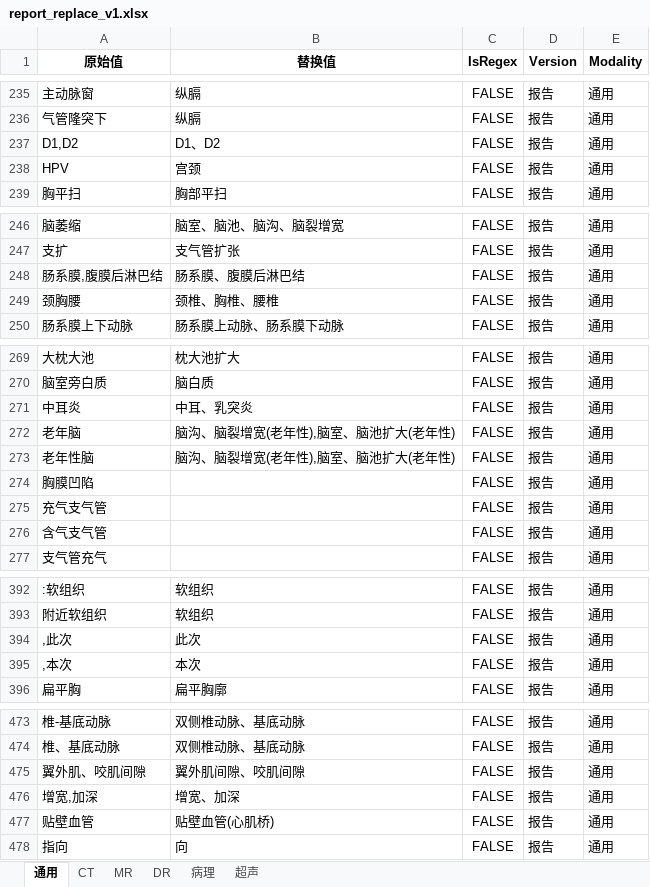
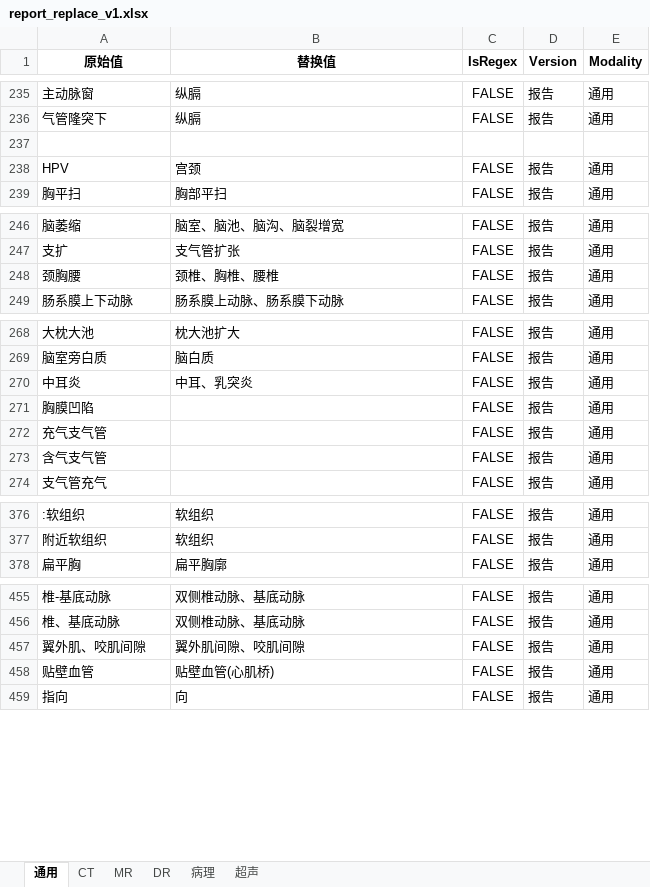
Before and after one commit to szmxwu/medical_nlp_preprocessor, an Excel workbook: data/rules/report_replace_v1.xlsx, sheet 通用, drawn as a sheet; only a part is shown, gaps mark what is left out; values as stored, in another font and other column widths than the file's, no borders; the diff covers the shown part only; the diff names each change by its address in the sheet, - before the commit and + after, or states it on an @@ line.

```diff
--- a/data/rules/report_replace_v1.xlsx (sheet 通用)
+++ b/data/rules/report_replace_v1.xlsx (sheet 通用)
-row 237: D1,D2 | D1、D2 | FALSE | 报告 | 通用
+row 237: (empty)
-row 248: 肠系膜,腹膜后淋巴结 | 肠系膜、腹膜后淋巴结 | FALSE | 报告 | 通用
-row 272: 老年脑 | 脑沟、脑裂增宽(老年性),脑室、脑池扩大(老年性) | FALSE | 报告 | 通用
-row 273: 老年性脑 | 脑沟、脑裂增宽(老年性),脑室、脑池扩大(老年性) | FALSE | 报告 | 通用
-row 394: ,此次 | 此次 | FALSE | 报告 | 通用
-row 395: ,本次 | 本次 | FALSE | 报告 | 通用
-row 476: 增宽,加深 | 增宽、加深 | FALSE | 报告 | 通用
```
Also changed, not shown: 19 removed rows and 1 edited cell elsewhere in this sheet, 4 other files.
